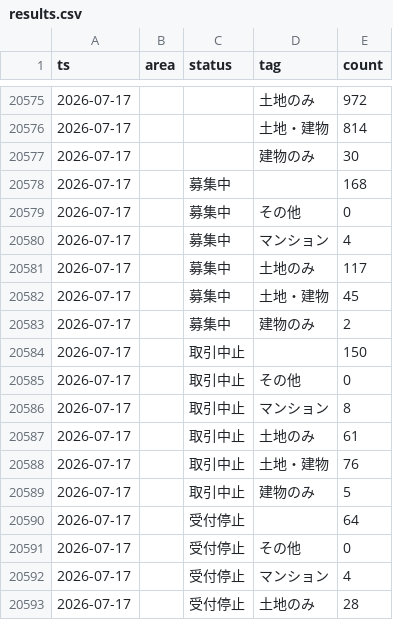
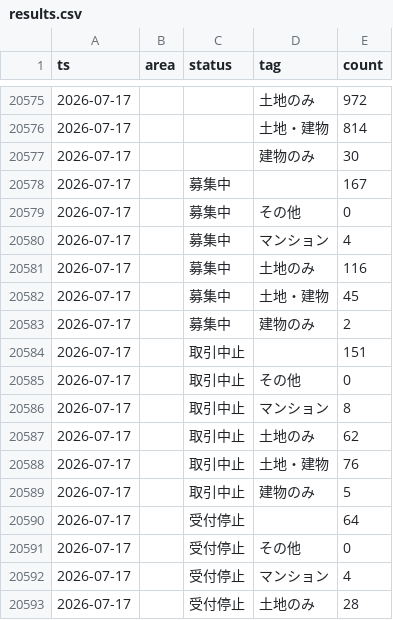
Before and after one commit to open-archive-lab/zero-estate-timeseries, a CSV file: converted/results.csv, drawn as a sheet; only a part is shown, gaps mark what is left out.

```diff
--- a/converted/results.csv
+++ b/converted/results.csv
@@ -20577,12 +20577,12 @@ ts,area,status,tag,count
 2026-07-17,,,建物のみ,30
-2026-07-17,,募集中,,168
+2026-07-17,,募集中,,167
 2026-07-17,,募集中,その他,0
 2026-07-17,,募集中,マンション,4
-2026-07-17,,募集中,土地のみ,117
+2026-07-17,,募集中,土地のみ,116
 2026-07-17,,募集中,土地・建物,45
 2026-07-17,,募集中,建物のみ,2
-2026-07-17,,取引中止,,150
+2026-07-17,,取引中止,,151
 2026-07-17,,取引中止,その他,0
 2026-07-17,,取引中止,マンション,8
-2026-07-17,,取引中止,土地のみ,61
+2026-07-17,,取引中止,土地のみ,62
 2026-07-17,,取引中止,土地・建物,76
```
